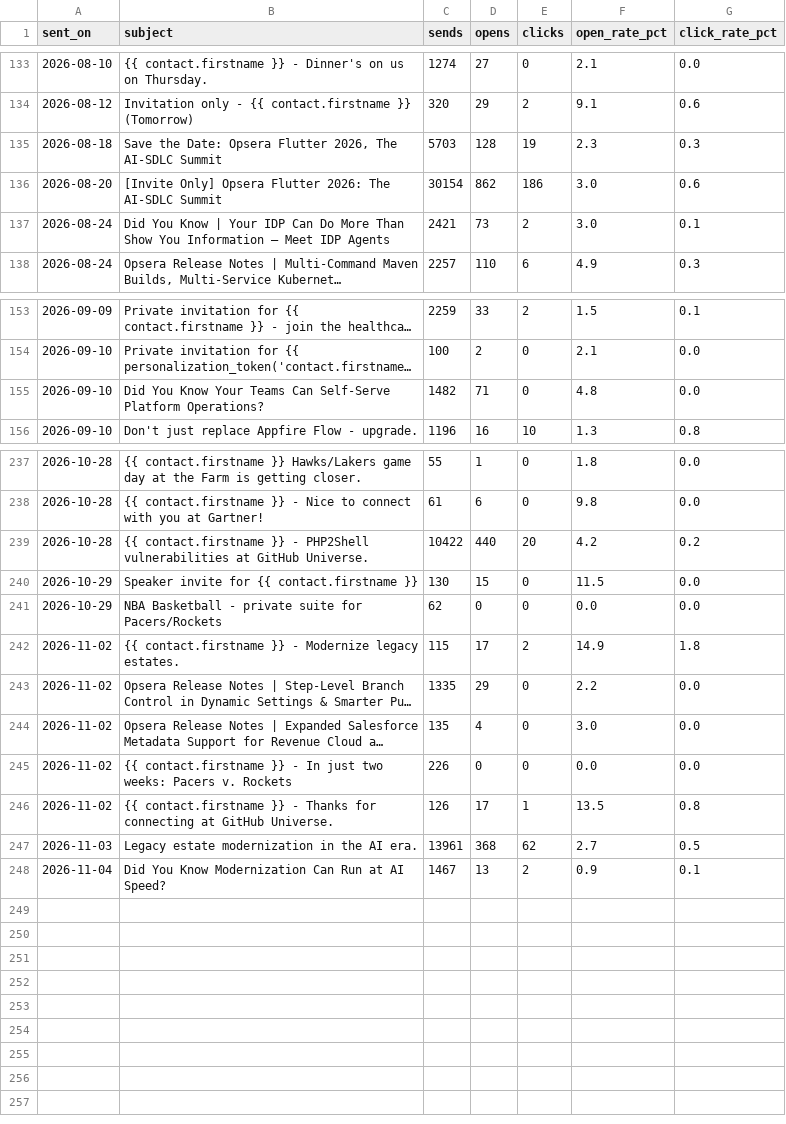
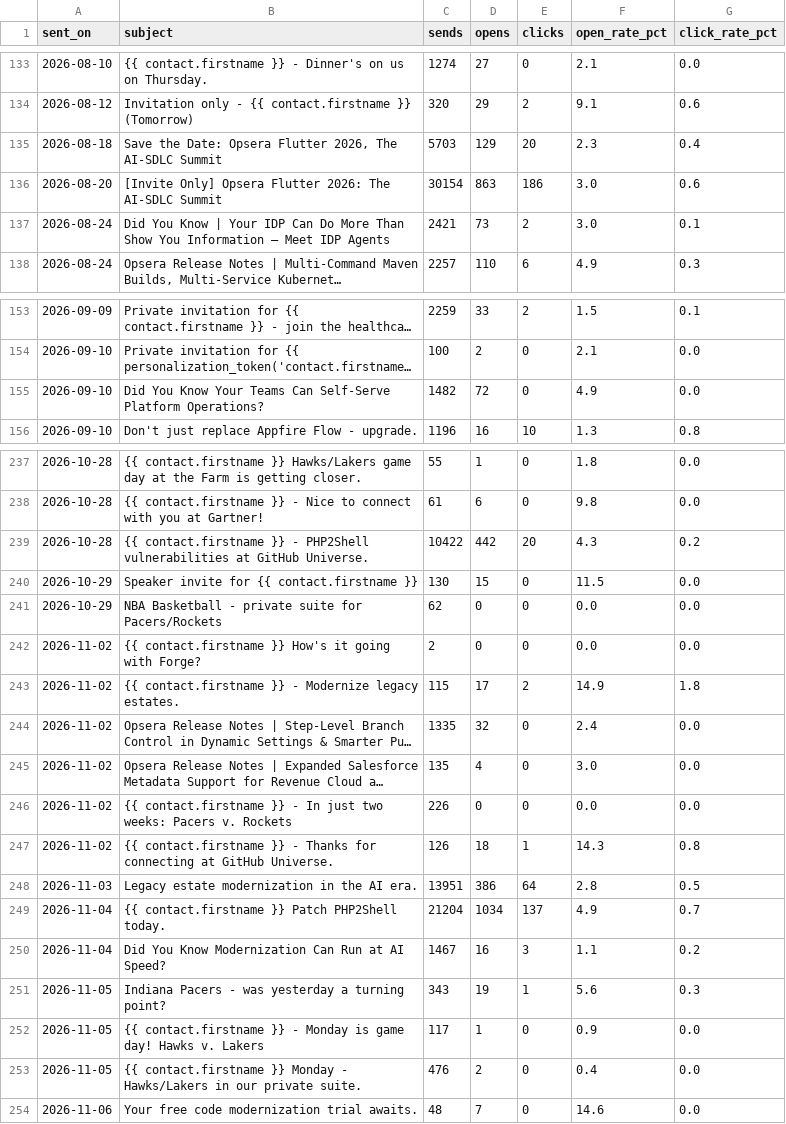
Before and after one commit to puravbhandari-gif/opsera-analytics-dashboard, a CSV file: for-claude/hubspot_marketing_emails.csv, drawn as a sheet; only a part is shown, gaps mark what is left out; long unchanged cells end in …; addresses are those after the commit; the diff covers the shown part only; the diff names each change by its address in the sheet, - before the commit and + after, or states it on an @@ line.

```diff
--- a/for-claude/hubspot_marketing_emails.csv
+++ b/for-claude/hubspot_marketing_emails.csv
-D135 (opens): 128
+D135 (opens): 129
-E135 (clicks): 19
+E135 (clicks): 20
-G135 (click_rate_pct): 0.3
+G135 (click_rate_pct): 0.4
-D136 (opens): 862
+D136 (opens): 863
-D155 (opens): 71
+D155 (opens): 72
-F155 (open_rate_pct): 4.8
+F155 (open_rate_pct): 4.9
-D239 (opens): 440
+D239 (opens): 442
-F239 (open_rate_pct): 4.2
+F239 (open_rate_pct): 4.3
+row 242: 2026-11-02 | {{ contact.firstname }} How's it going with Forge? | 2 | 0 | 0 | 0.0 | 0.0
-D244 (opens): 29
+D244 (opens): 32
-F244 (open_rate_pct): 2.2
+F244 (open_rate_pct): 2.4
-D247 (opens): 17
+D247 (opens): 18
-F247 (open_rate_pct): 13.5
+F247 (open_rate_pct): 14.3
-C248 (sends): 13961
+C248 (sends): 13951
-D248 (opens): 368
+D248 (opens): 386
-E248 (clicks): 62
+E248 (clicks): 64
-F248 (open_rate_pct): 2.7
+F248 (open_rate_pct): 2.8
+row 249: 2026-11-04 | {{ contact.firstname }} Patch PHP2Shell today. | 21204 | 1034 | 137 | 4.9 | 0.7
-D250 (opens): 13
+D250 (opens): 16
-E250 (clicks): 2
+E250 (clicks): 3
-F250 (open_rate_pct): 0.9
+F250 (open_rate_pct): 1.1
-G250 (click_rate_pct): 0.1
+G250 (click_rate_pct): 0.2
+row 251: 2026-11-05 | Indiana Pacers - was yesterday a turning point? | 343 | 19 | 1 | 5.6 | 0.3
+row 252: 2026-11-05 | {{ contact.firstname }} - Monday is game day! Hawks v. Lakers | 117 | 1 | 0 | 0.9 | 0.0
+row 253: 2026-11-05 | {{ contact.firstname }} Monday - Hawks/Lakers in our private suite. | 476 | 2 | 0 | 0.4 | 0.0
+row 254: 2026-11-06 | Your free code modernization trial awaits. | 48 | 7 | 0 | 14.6 | 0.0
```
Also changed, not shown: 1 moved row and 7 edited cells elsewhere in this file, for-claude/campaigns_since_1_apr.csv, for-claude/customer_journey_summary_by_month.csv, 19 other files.
